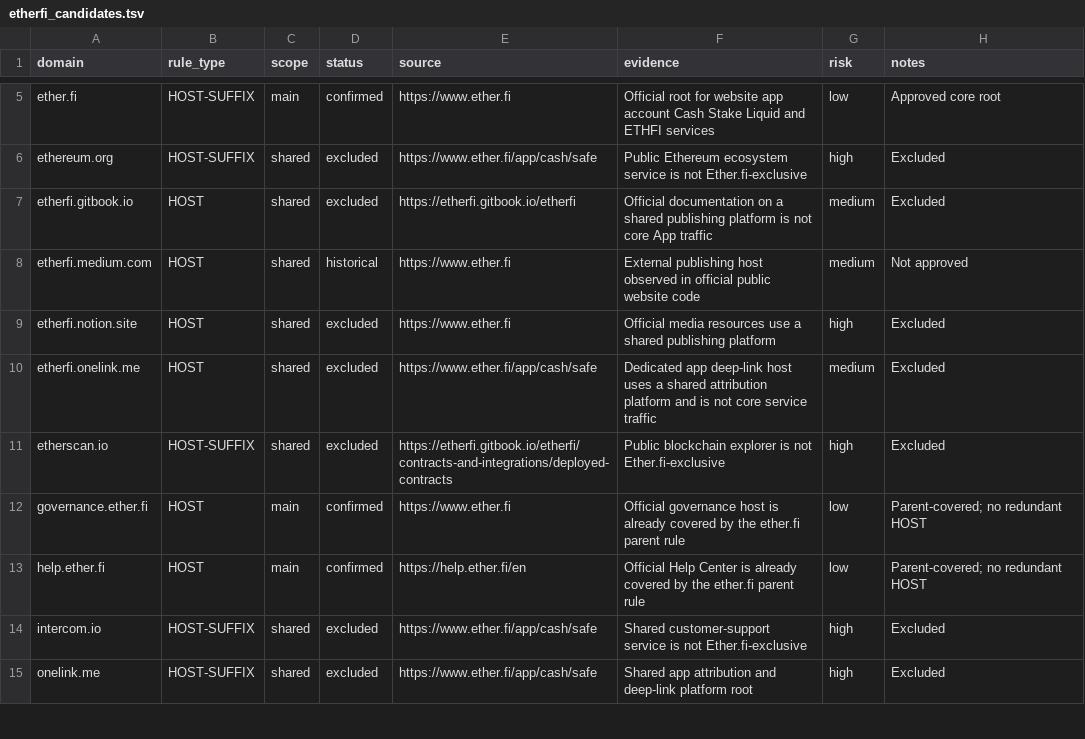
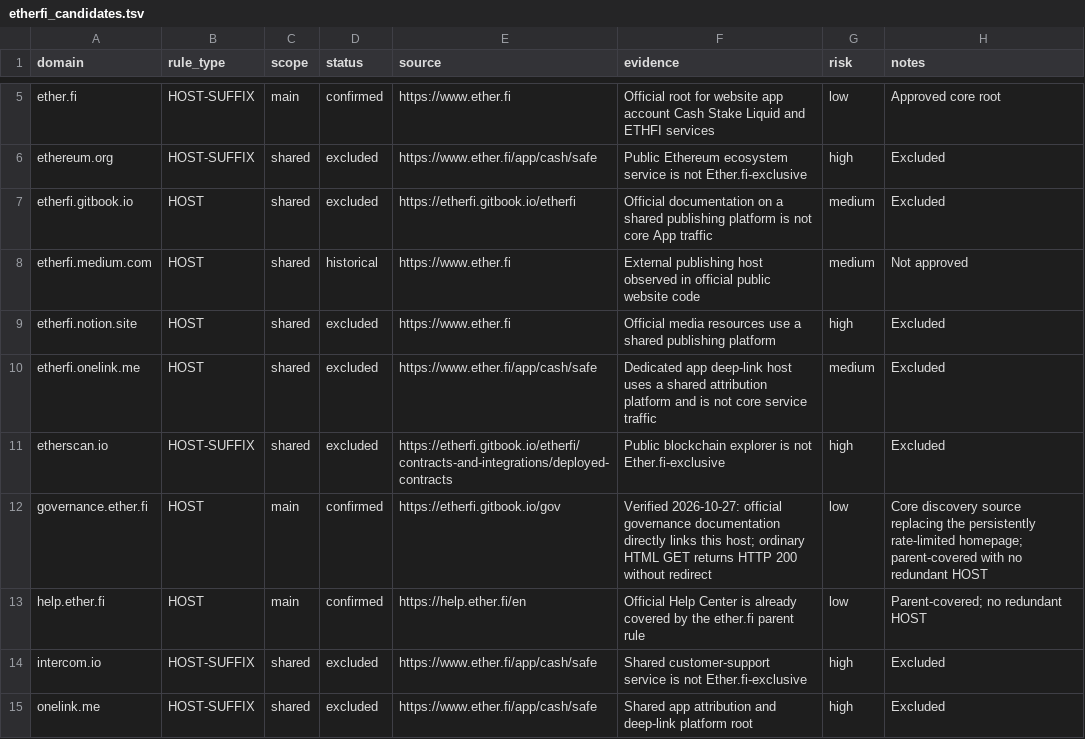
Before and after one commit to bluelittlerain/quantumultx-app-rules, a TSV file: data/etherfi_candidates.tsv, drawn as a sheet; only a part is shown, gaps mark what is left out.

Commit message:
fix: refresh Ether.fi and ClubSim discovery sources

```diff
--- a/data/etherfi_candidates.tsv
+++ b/data/etherfi_candidates.tsv
@@ -11,3 +11,3 @@ etherfi.onelink.me	HOST	shared	excluded	https://www.ether.fi/app/cash/safe	Dedic
 etherscan.io	HOST-SUFFIX	shared	excluded	https://etherfi.gitbook.io/etherfi/contracts-and-integrations/deployed-contracts	Public blockchain explorer is not Ether.fi-exclusive	high	Excluded
-governance.ether.fi	HOST	main	confirmed	https://www.ether.fi	Official governance host is already covered by the ether.fi parent rule	low	Parent-covered; no redundant HOST
+governance.ether.fi	HOST	main	confirmed	https://etherfi.gitbook.io/gov	Verified 2026-10-27: official governance documentation directly links this host; ordinary HTML GET returns HTTP 200 without redirect	low	Core discovery source replacing the persistently rate-limited homepage; parent-covered with no redundant HOST
 help.ether.fi	HOST	main	confirmed	https://help.ether.fi/en	Official Help Center is already covered by the ether.fi parent rule	low	Parent-covered; no redundant HOST
```
Also changed, not shown: 7 other files.
